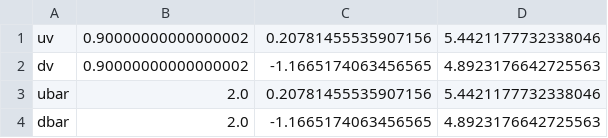
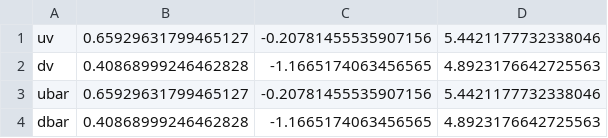
Before and after one commit to Apranikstar/MMGPDLib, a CSV file: src/GPD/data/HGAG23/Ht/Set11.csv, drawn as a sheet.

```diff
--- a/src/GPD/data/HGAG23/Ht/Set11.csv
+++ b/src/GPD/data/HGAG23/Ht/Set11.csv
@@ -1,4 +1,4 @@
-"uv",0.90000000000000002,0.20781455535907156,5.4421177732338046
-"dv",0.90000000000000002,-1.1665174063456565,4.8923176642725563
-"ubar",2.0,0.20781455535907156,5.4421177732338046
-"dbar",2.0,-1.1665174063456565,4.8923176642725563
+"uv",0.65929631799465127,-0.20781455535907156,5.4421177732338046
+"dv",0.40868999246462828,-1.1665174063456565,4.8923176642725563
+"ubar",0.65929631799465127,-0.20781455535907156,5.4421177732338046
+"dbar",0.40868999246462828,-1.1665174063456565,4.8923176642725563
```
Also changed, not shown: src/GPD/data/HGAG23/E/Set11.csv.
